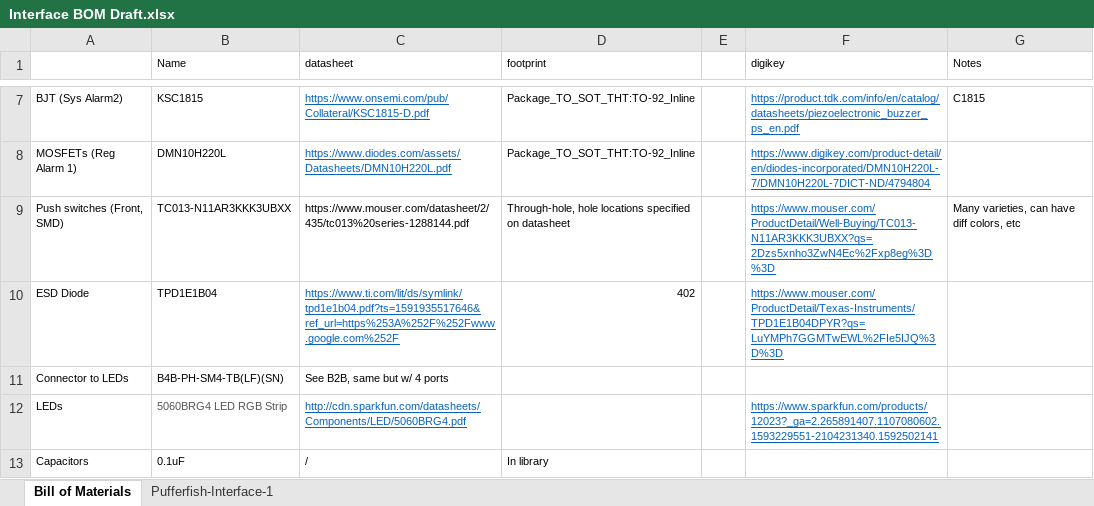
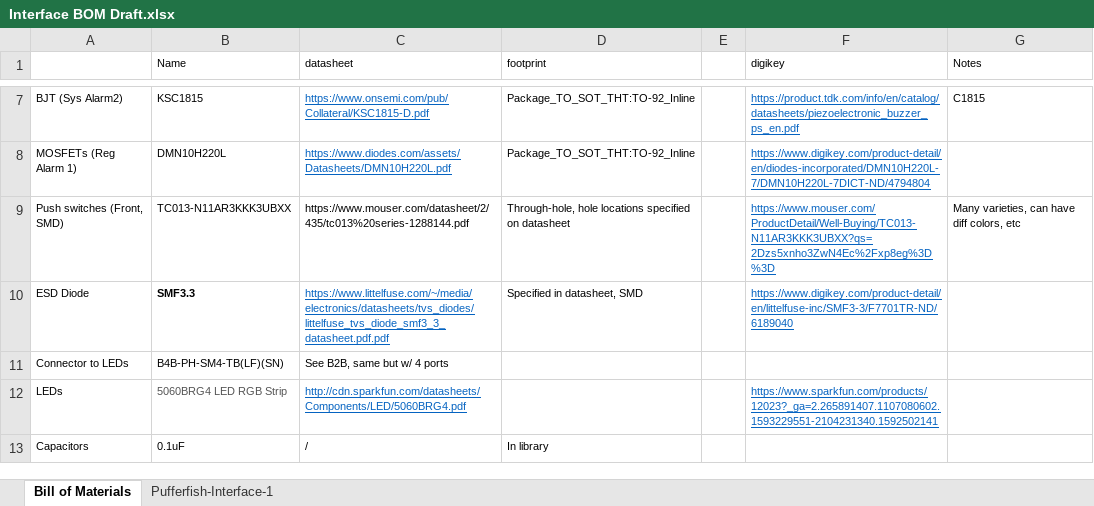
Before and after one commit to pez-globo/pufferfish-electronics, an Excel workbook: designs/Pufferfish-Interface-1/reference/Interface BOM Draft.xlsx, sheet Bill of Materials, drawn as a sheet; only a part is shown, gaps mark what is left out; values as stored, in another font and other column widths than the file's, no borders; the diff names each change by its address in the sheet, - before the commit and + after, or states it on an @@ line.

Commit message:
TVS diode update (passes DFM)

```diff
--- a/designs/Pufferfish-Interface-1/reference/Interface BOM Draft.xlsx (sheet Bill of Materials)
+++ b/designs/Pufferfish-Interface-1/reference/Interface BOM Draft.xlsx (sheet Bill of Materials)
-B10 (Name): TPD1E1B04
+B10 (Name): SMF3.3
-B10 bold: off
+B10 bold: on
-C10 (datasheet): https://www.ti.com/lit/ds/symlink/tpd1e1b04.pdf?ts=1591935517646&ref_url=https%253A%252F%252Fwww.google.com%252F
+C10 (datasheet): https://www.littelfuse.com/~/media/electronics/datasheets/tvs_diodes/littelfuse_tvs_diode_smf3_3_datasheet.pdf.pdf
-D10 (footprint): 402
+D10 (footprint): Specified in datasheet, SMD
-F10 (digikey): https://www.mouser.com/ProductDetail/Texas-Instruments/TPD1E1B04DPYR?qs=LuYMPh7GGMTwEWL%2FIe5IJQ%3D%3D
+F10 (digikey): https://www.digikey.com/product-detail/en/littelfuse-inc/SMF3-3/F7701TR-ND/6189040
```
Also changed, not shown: 21 other files.
